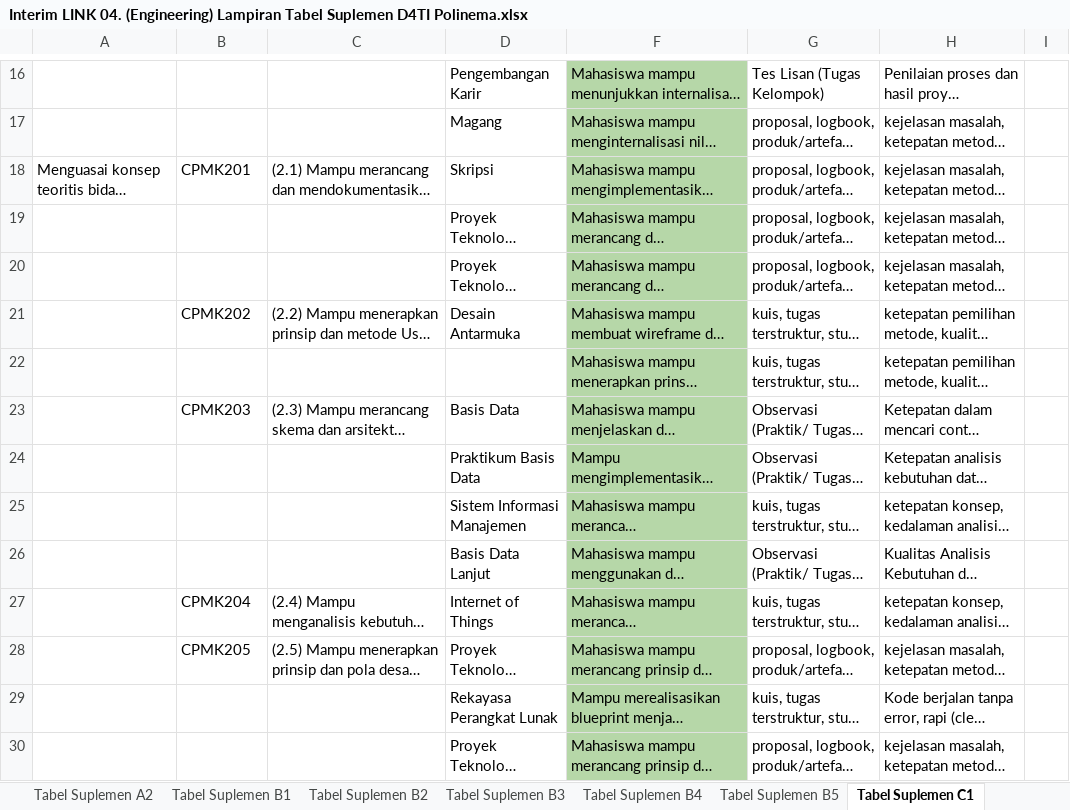
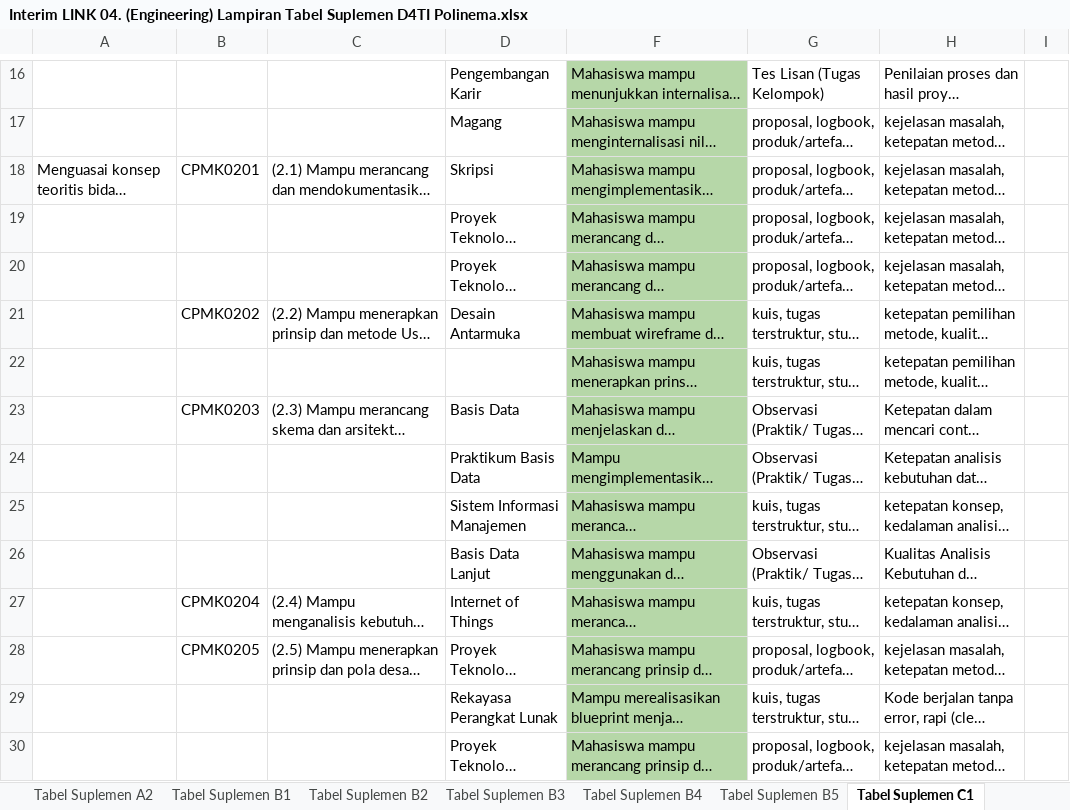
Before and after one commit to dhanifudin/RPSMaker, an Excel workbook: docs/Interim LINK 04. (Engineering) Lampiran Tabel Suplemen D4TI Polinema.xlsx, sheet Tabel Suplemen C1, drawn as a sheet; only a part is shown, gaps mark what is left out; long unchanged cells end in …; values as stored, in another font and other column widths than the file's, no borders; charts and pictures not drawn; the diff covers the shown part only; the diff names each change by its address in the sheet, - before the commit and + after, or states it on an @@ line.

```diff
--- a/docs/Interim LINK 04. (Engineering) Lampiran Tabel Suplemen D4TI Polinema.xlsx (sheet Tabel Suplemen C1)
+++ b/docs/Interim LINK 04. (Engineering) Lampiran Tabel Suplemen D4TI Polinema.xlsx (sheet Tabel Suplemen C1)
-B18: CPMK201
+B18: CPMK0201
-B21: CPMK202
+B21: CPMK0202
-B23: CPMK203
+B23: CPMK0203
-B27: CPMK204
+B27: CPMK0204
-B28: CPMK205
+B28: CPMK0205
```
Also changed, not shown: 56 edited cells elsewhere in this sheet, sheet Tabel Suplemen C2, hidden cells, charts or pictures, 2 other files.
